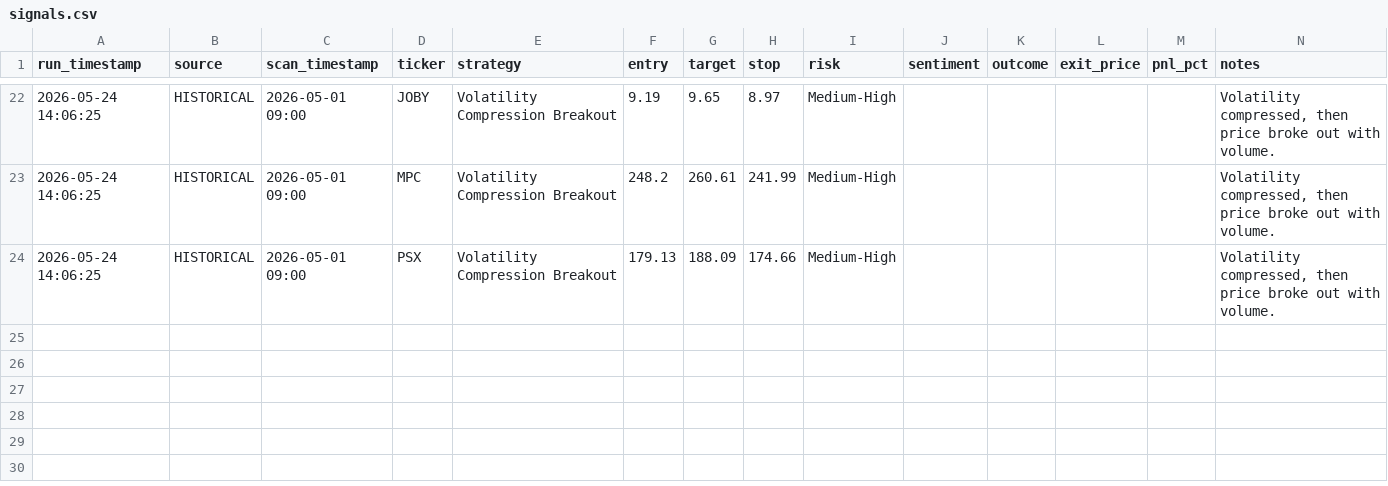
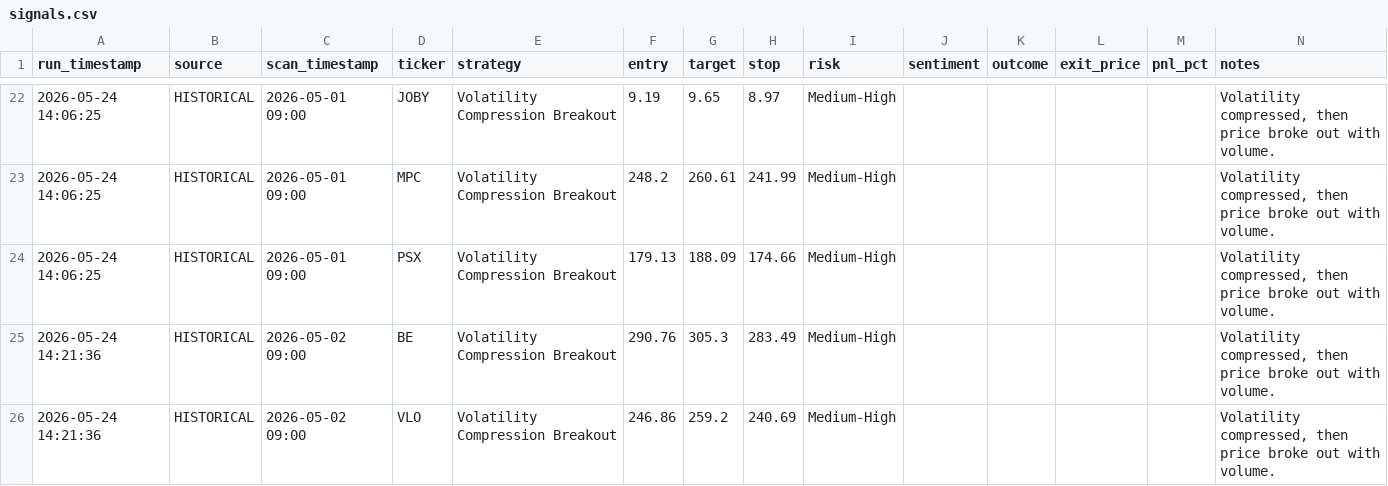
Before and after one commit to ankurjha83/swing-trade-gemini, a CSV file: results/signals.csv, drawn as a sheet; only a part is shown, gaps mark what is left out; the diff names each change by its address in the sheet, - before the commit and + after, or states it on an @@ line.

```diff
--- a/results/signals.csv
+++ b/results/signals.csv
+row 25: 2026-05-24 14:21:36 | HISTORICAL | 2026-05-02 09:00 | BE | Volatility Compression Breakout | 290.76 | 305.3 | 283.49 | Medium-High |  |  |  |  | Volatility compressed, then price broke out with volume.
+row 26: 2026-05-24 14:21:36 | HISTORICAL | 2026-05-02 09:00 | VLO | Volatility Compression Breakout | 246.86 | 259.2 | 240.69 | Medium-High |  |  |  |  | Volatility compressed, then price broke out with volume.
```
